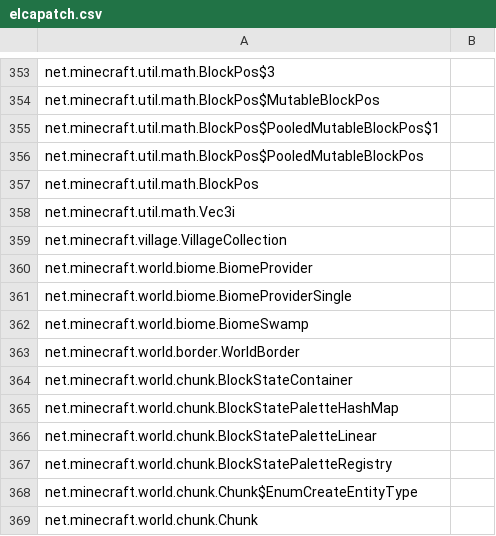
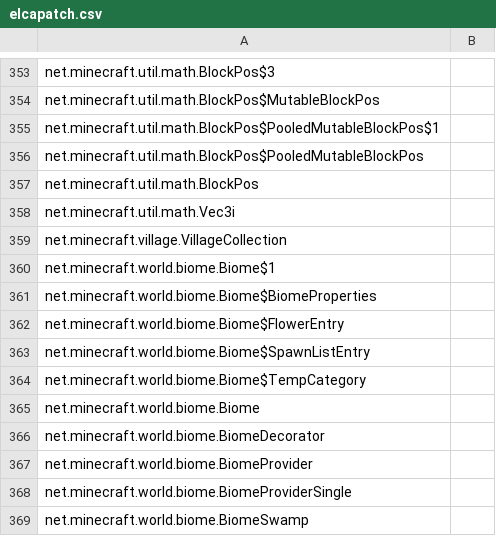
Before and after one commit to PeTcHeNkA/homa-plus, a CSV file: IdeaProjects/te4_forgeserver/src/main/resources/elcapatch.csv, drawn as a sheet; only a part is shown, gaps mark what is left out; the shorter side is filled out with more unchanged rows.

```diff
--- a/IdeaProjects/te4_forgeserver/src/main/resources/elcapatch.csv
+++ b/IdeaProjects/te4_forgeserver/src/main/resources/elcapatch.csv
@@ -359,2 +359,9 @@
 "net.minecraft.village.VillageCollection"
+"net.minecraft.world.biome.Biome$1"
+"net.minecraft.world.biome.Biome$BiomeProperties"
+"net.minecraft.world.biome.Biome$FlowerEntry"
+"net.minecraft.world.biome.Biome$SpawnListEntry"
+"net.minecraft.world.biome.Biome$TempCategory"
+"net.minecraft.world.biome.Biome"
+"net.minecraft.world.biome.BiomeDecorator"
 "net.minecraft.world.biome.BiomeProvider"
```
Also changed, not shown: 10 other files.
